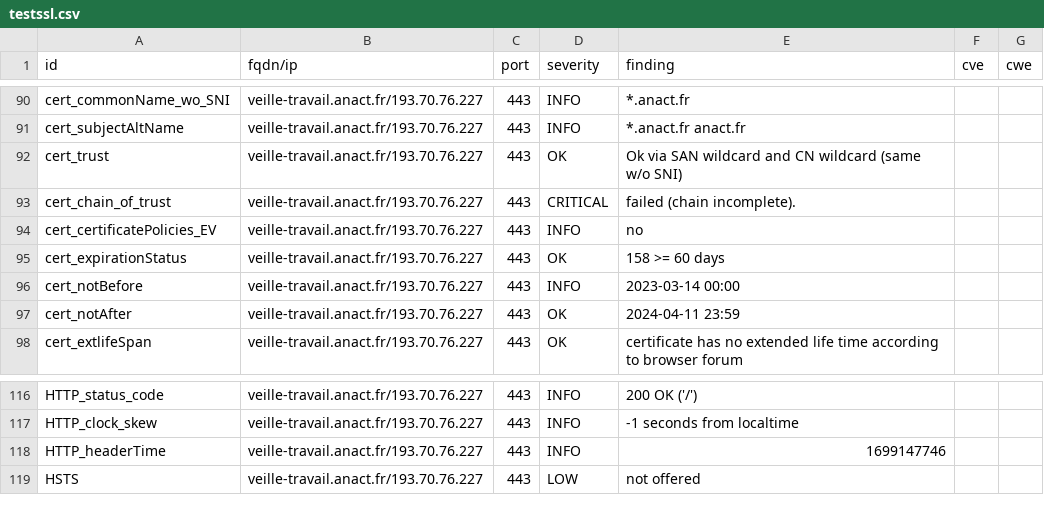
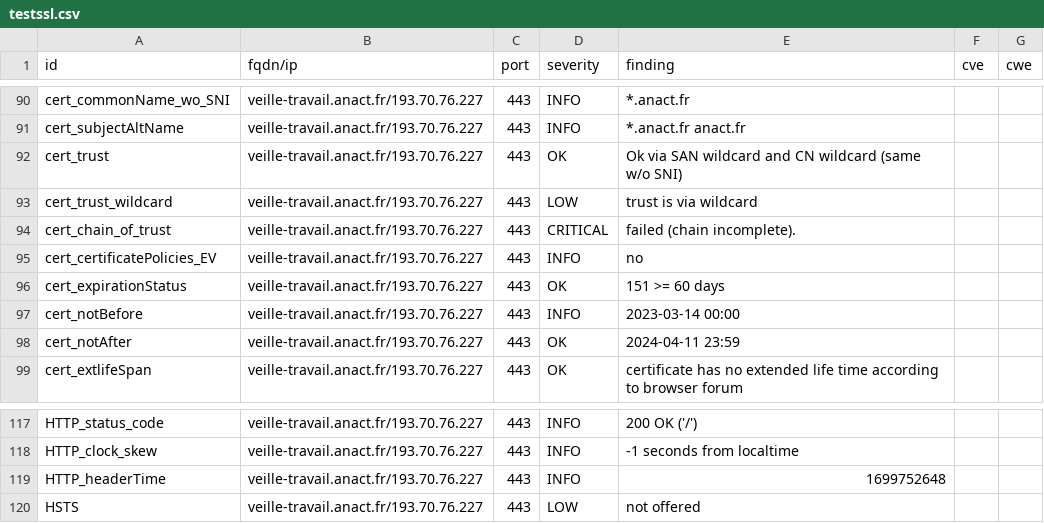
Before and after one commit to anactweb/dashlord, a CSV file: results/aHR0cHM6Ly92ZWlsbGUtdHJhdmFpbC5hbmFjdC5mcg==/testssl.csv, drawn as a sheet; only a part is shown, gaps mark what is left out.

```diff
--- a/results/aHR0cHM6Ly92ZWlsbGUtdHJhdmFpbC5hbmFjdC5mcg==/testssl.csv
+++ b/results/aHR0cHM6Ly92ZWlsbGUtdHJhdmFpbC5hbmFjdC5mcg==/testssl.csv
@@ -92,5 +92,6 @@
 "cert_trust","veille-travail.anact.fr/193.70.76.227","443","OK","Ok via SAN wildcard and CN wildcard (same w/o SNI)","",""
+"cert_trust_wildcard","veille-travail.anact.fr/193.70.76.227","443","LOW","trust is via wildcard","",""
 "cert_chain_of_trust","veille-travail.anact.fr/193.70.76.227","443","CRITICAL","failed (chain incomplete).","",""
 "cert_certificatePolicies_EV","veille-travail.anact.fr/193.70.76.227","443","INFO","no","",""
-"cert_expirationStatus","veille-travail.anact.fr/193.70.76.227","443","OK","158 >= 60 days","",""
+"cert_expirationStatus","veille-travail.anact.fr/193.70.76.227","443","OK","151 >= 60 days","",""
 "cert_notBefore","veille-travail.anact.fr/193.70.76.227","443","INFO","2023-03-14 00:00","",""
@@ -117,3 +118,3 @@
 "HTTP_clock_skew","veille-travail.anact.fr/193.70.76.227","443","INFO","-1 seconds from localtime","",""
-"HTTP_headerTime","veille-travail.anact.fr/193.70.76.227","443","INFO","1699147746","",""
+"HTTP_headerTime","veille-travail.anact.fr/193.70.76.227","443","INFO","1699752648","",""
 "HSTS","veille-travail.anact.fr/193.70.76.227","443","LOW","not offered","",""
```
Also changed, not shown: 11 other files.
